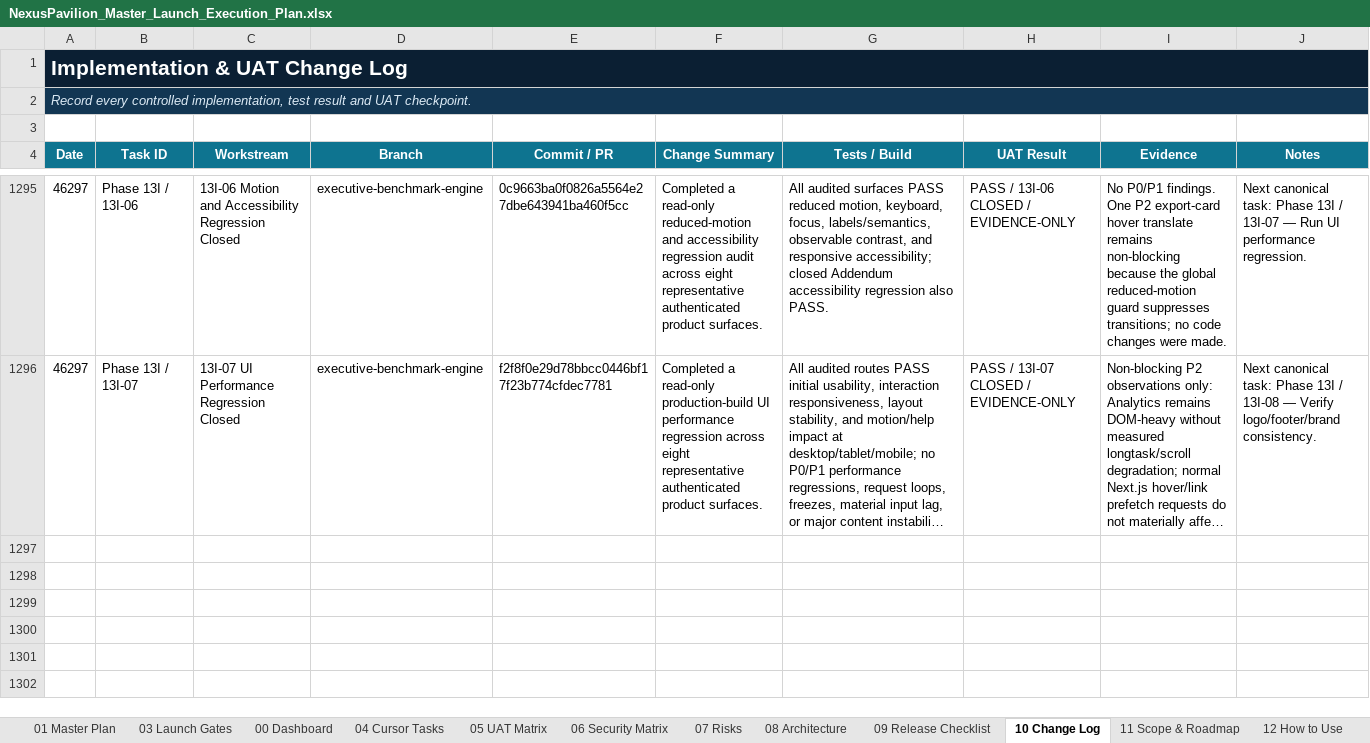
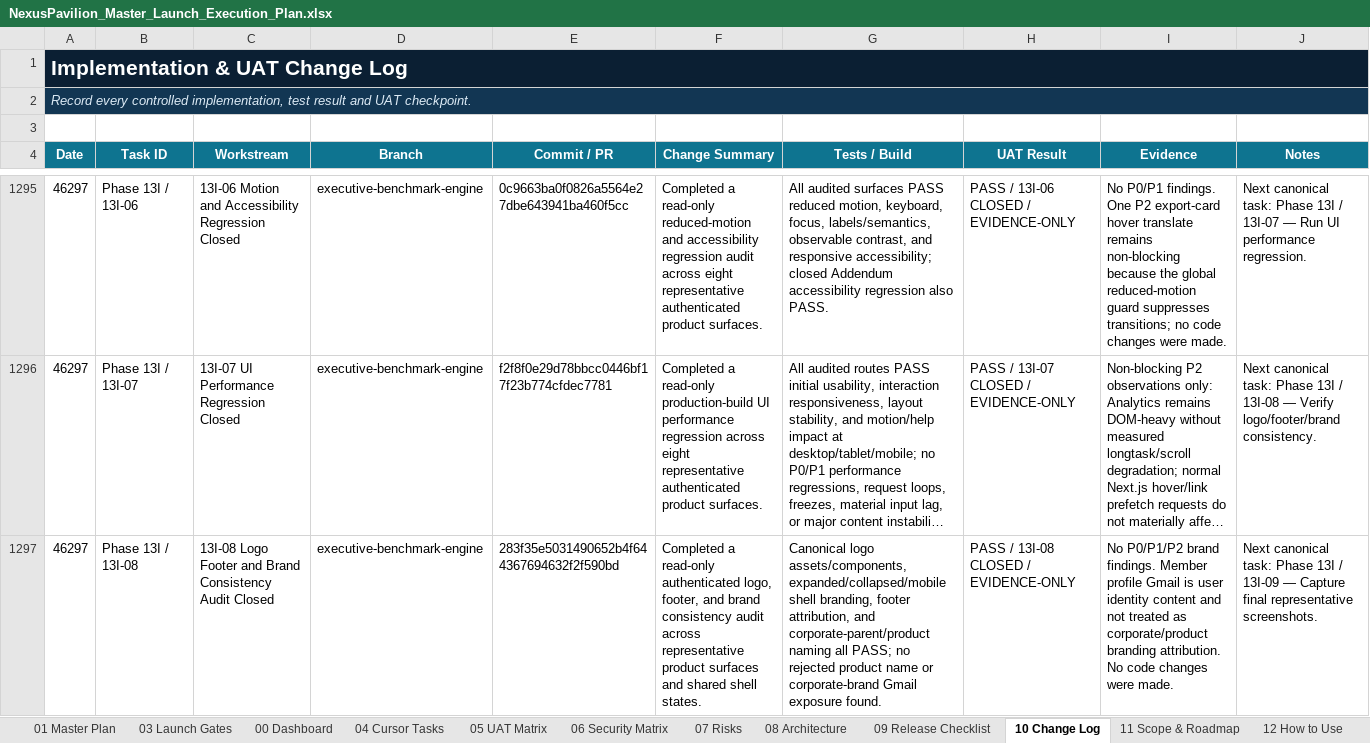
Before and after one commit to amirtaheri1978-cyber/nexuspavilion-core, an Excel workbook: docs/governance/NexusPavilion_Master_Launch_Execution_Plan.xlsx, sheet 10 Change Log, drawn as a sheet; only a part is shown, gaps mark what is left out; long unchanged cells end in …; values as stored, in another font and other column widths than the file's, no borders; table styles not drawn; the diff names each change by its address in the sheet, - before the commit and + after, or states it on an @@ line.

Commit message:
Close 13I brand consistency audit

```diff
--- a/docs/governance/NexusPavilion_Master_Launch_Execution_Plan.xlsx (sheet 10 Change Log)
+++ b/docs/governance/NexusPavilion_Master_Launch_Execution_Plan.xlsx (sheet 10 Change Log)
+row 1297: 46297 | Phase 13I / 13I-08 | 13I-08 Logo Footer and Brand Consistency Audit Closed | executive-benchmark-engine | 283f35e5031490652b4f644367694632f2f590bd | Completed a read-only authenticated logo, footer, and brand consistency audit across representative product surfaces and shared shell states. | Canonical logo assets/components, expanded/collapsed/mobile shell branding, footer attribution, and corporate-parent/product naming all PASS; no rejected product name or corporate-brand Gmail exposure found. | PASS / 13I-08 CLOSED / EVIDENCE-ONLY | No P0/P1/P2 brand findings. Member profile Gmail is user identity content and not treated as corporate/product branding attribution. No code changes were made. | Next canonical task: Phase 13I / 13I-09 — Capture final representative screenshots.
```
Also changed, not shown: sheet 00 Dashboard, sheet 01 Master Plan, sheet 13 UI Program, charts or pictures.
